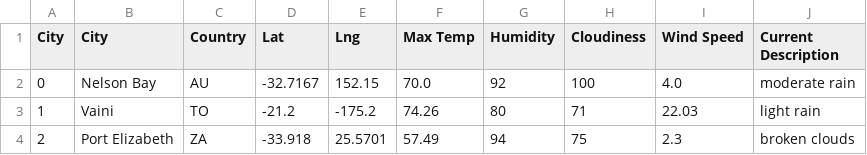
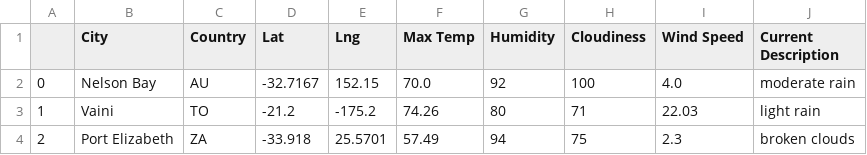
Before and after one commit to ccomaneci/World_Weather_Analysis, a CSV file: Weather_Database/WeatherPy_Database.csv, drawn as a sheet; only a part is shown.

```diff
--- a/Weather_Database/WeatherPy_Database.csv
+++ b/Weather_Database/WeatherPy_Database.csv
@@ -1,2 +1,2 @@
-City,City,Country,Lat,Lng,Max Temp,Humidity,Cloudiness,Wind Speed,Current Description
+,City,Country,Lat,Lng,Max Temp,Humidity,Cloudiness,Wind Speed,Current Description
 0,Nelson Bay,AU,-32.7167,152.15,70.0,92,100,4.0,moderate rain
```
Also changed, not shown: Weather_Database/WeatherPy_Vacation.csv, 7 other files.
